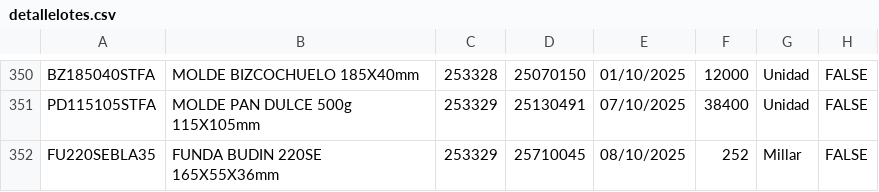
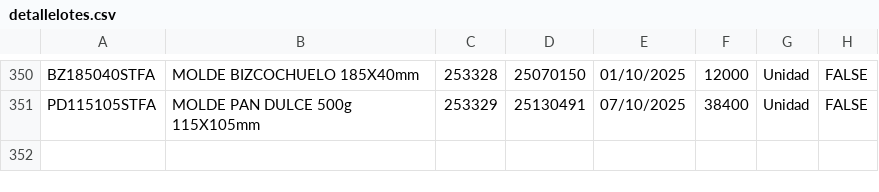
Before and after one commit to gagegfg/Molderil_ListaEmpaque, a CSV file: detallelotes.csv, drawn as a sheet; only a part is shown, gaps mark what is left out.

Commit message:
Actualización de detallelotes.csv desde grilla web

```diff
--- a/detallelotes.csv
+++ b/detallelotes.csv
@@ -351,2 +351 @@ BZ185040STFA;MOLDE BIZCOCHUELO 185X40mm;253328;25070150;01/10/2025;12000;Unidad;
 PD115105STFA;MOLDE PAN DULCE 500g 115X105mm;253329;25130491;07/10/2025;38400;Unidad;FALSE;
-FU220SEBLA35;FUNDA BUDIN 220SE 165X55X36mm;253329;25710045;08/10/2025;252;Millar;FALSE;
```
